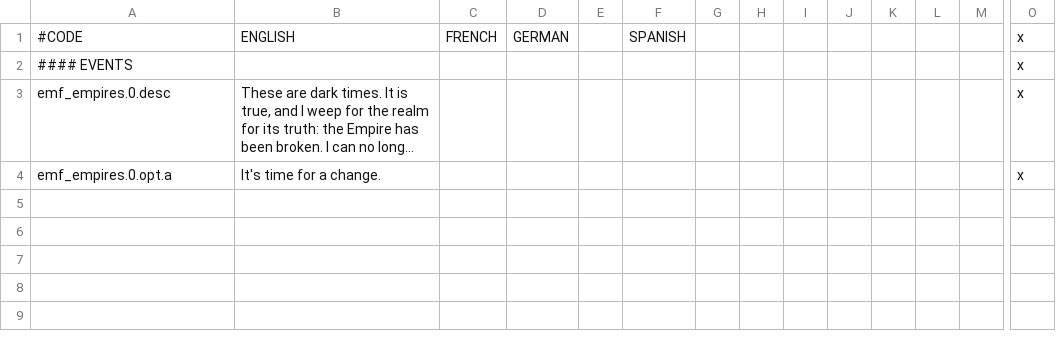
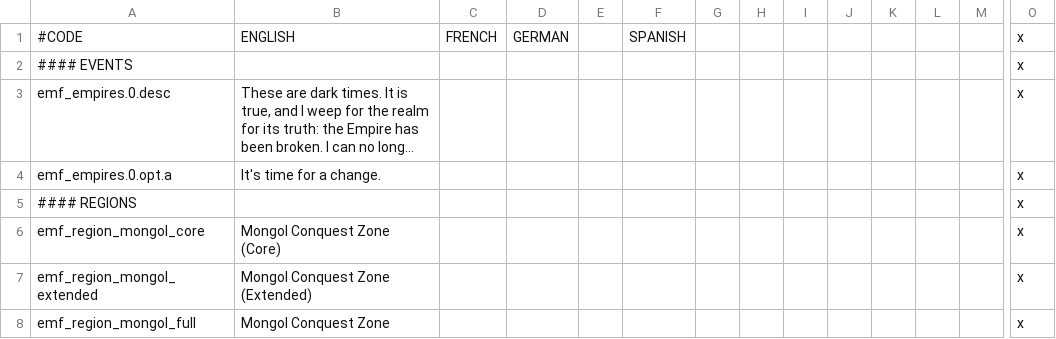
Before and after one commit to EMFTeam/EMF, a CSV file: EMF/localisation/emf_empires.csv, drawn as a sheet; only a part is shown, gaps mark what is left out; long unchanged cells end in …; rows hold the shown columns only; the diff names each change by its address in the sheet, - before the commit and + after, or states it on an @@ line.

Commit message:
localisation for mongol conquest regions

```diff
--- a/EMF/localisation/emf_empires.csv
+++ b/EMF/localisation/emf_empires.csv
+row 5: #### REGIONS |  |  |  |  |  |  |  |  |  |  |  |  | x
+row 6: emf_region_mongol_core | Mongol Conquest Zone (Core) |  |  |  |  |  |  |  |  |  |  |  | x
+row 7: emf_region_mongol_extended | Mongol Conquest Zone (Extended) |  |  |  |  |  |  |  |  |  |  |  | x
+row 8: emf_region_mongol_full | Mongol Conquest Zone |  |  |  |  |  |  |  |  |  |  |  | x
```
